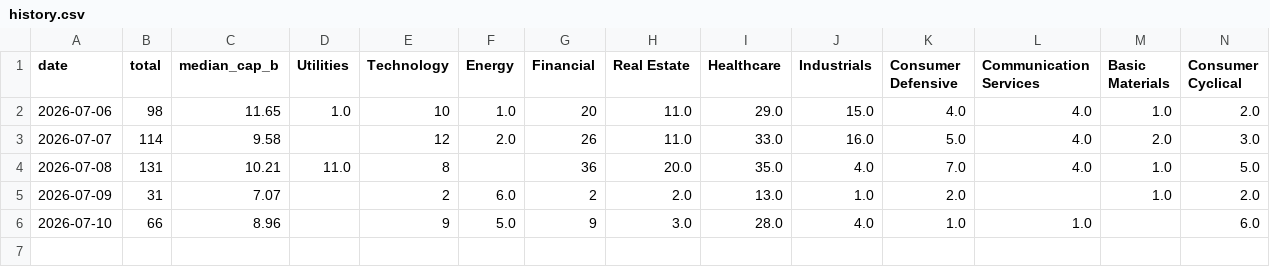
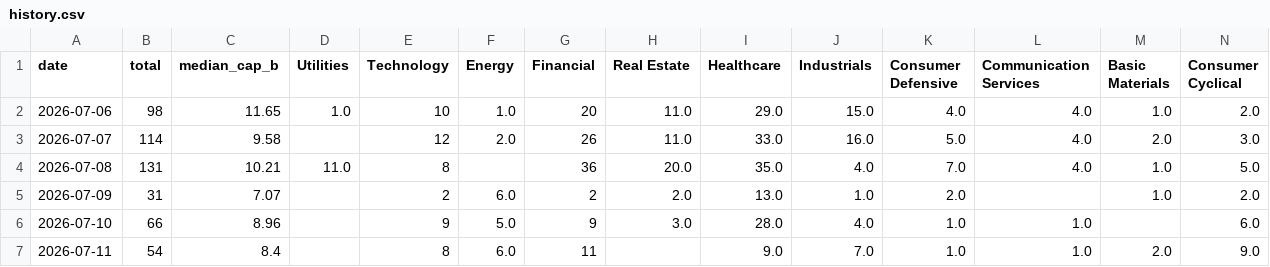
Before and after one commit to dykim0210/us-new-highs, a CSV file: docs/history.csv, drawn as a sheet; the diff names each change by its address in the sheet, - before the commit and + after, or states it on an @@ line.

```diff
--- a/docs/history.csv
+++ b/docs/history.csv
+row 7: 2026-07-11 | 54 | 8.4 |  | 8 | 6.0 | 11 |  | 9.0 | 7.0 | 1.0 | 1.0 | 2.0 | 9.0
```
Also changed, not shown: 1 other file.
